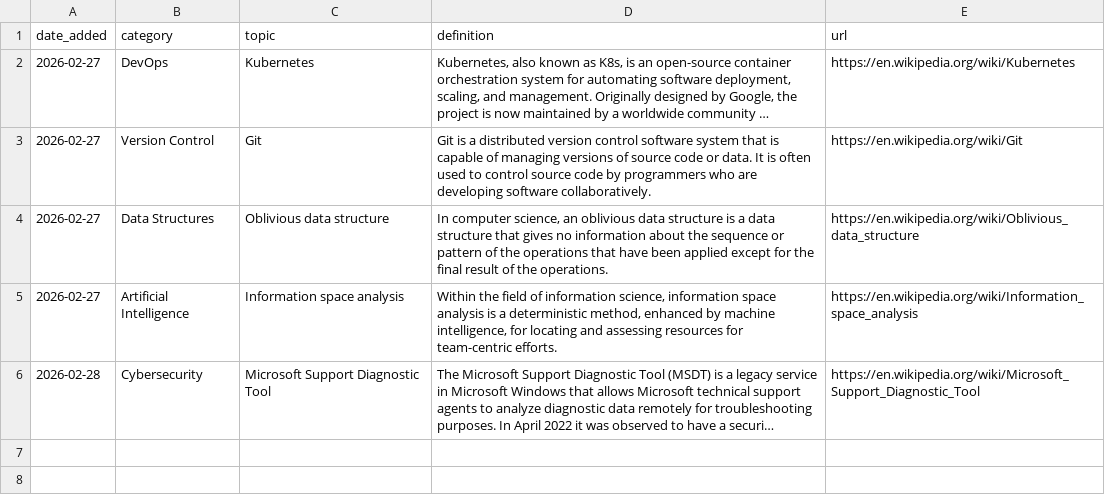
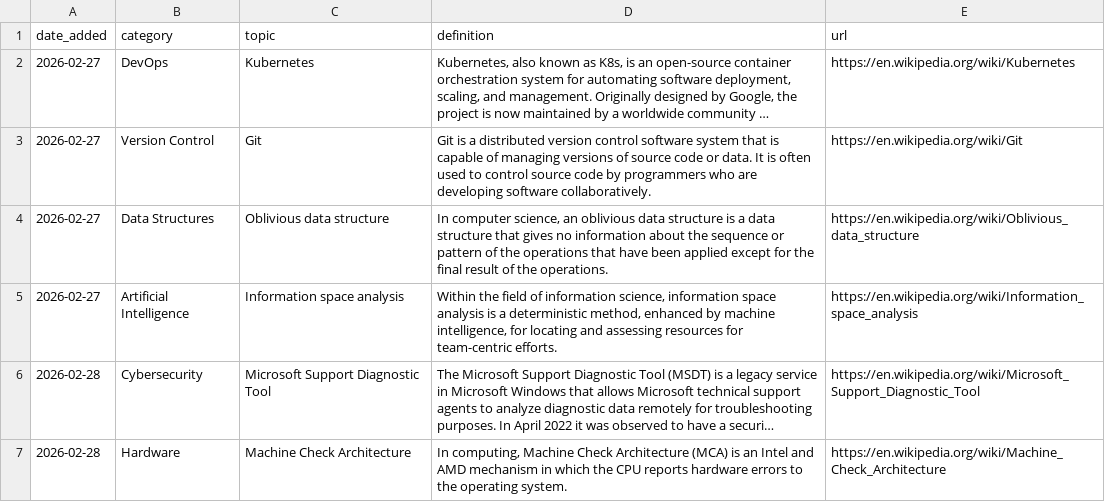
Before and after one commit to Jeffin03/DevDigest, a CSV file: CS_Glossary.csv, drawn as a sheet; long unchanged cells end in …; the diff names each change by its address in the sheet, - before the commit and + after, or states it on an @@ line.

```diff
--- a/CS_Glossary.csv
+++ b/CS_Glossary.csv
+row 7: 2026-02-28 | Hardware | Machine Check Architecture | In computing, Machine Check Architecture (MCA) is an Intel and AMD mechanism in which the CPU reports hardware errors to the operating system. | https://en.wikipedia.org/wiki/Machine_Check_Architecture
```
